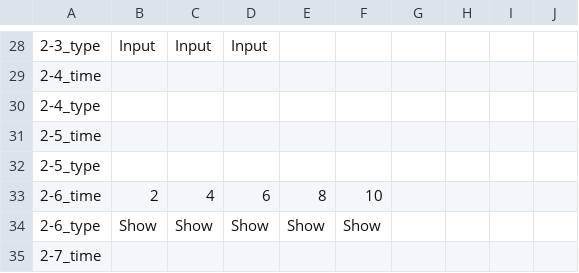
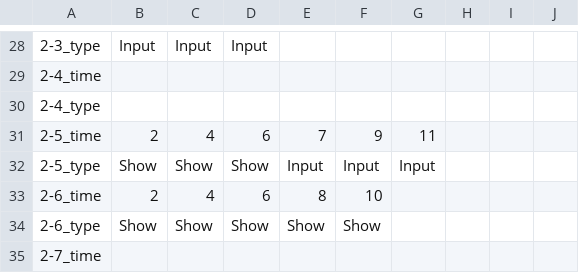
Before and after one commit to FFooCuuSS/Poliverse, a CSV file: Assets/CSV/1_PoliceNote.csv, drawn as a sheet; only a part is shown, gaps mark what is left out; the diff names each change by its address in the sheet, - before the commit and + after, or states it on an @@ line.

```diff
--- a/Assets/CSV/1_PoliceNote.csv
+++ b/Assets/CSV/1_PoliceNote.csv
-B31: (empty)
+B31: 2
-C31: (empty)
+C31: 4
-D31: (empty)
+D31: 6
-E31: (empty)
+E31: 7
-F31: (empty)
+F31: 9
-G31: (empty)
+G31: 11
-B32: (empty)
+B32: Show
-C32: (empty)
+C32: Show
-D32: (empty)
+D32: Show
-E32: (empty)
+E32: Input
-F32: (empty)
+F32: Input
-G32: (empty)
+G32: Input
```
Also changed, not shown: 12 other files.
